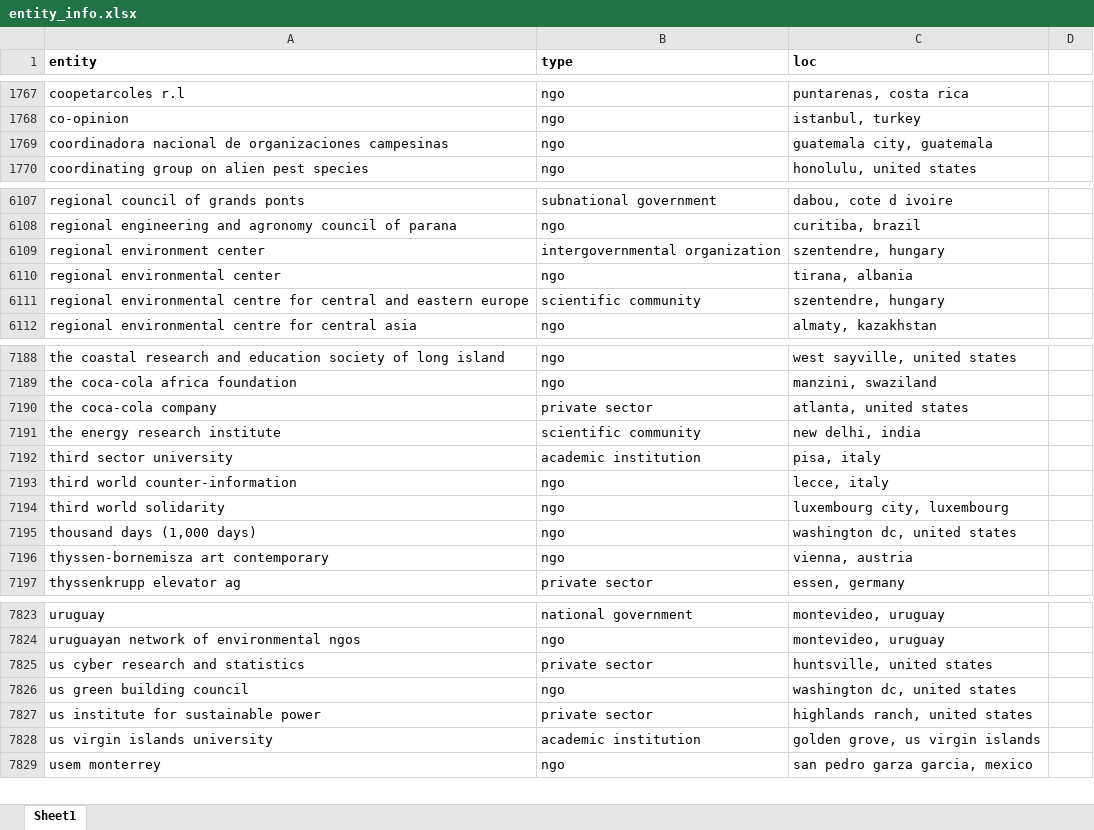
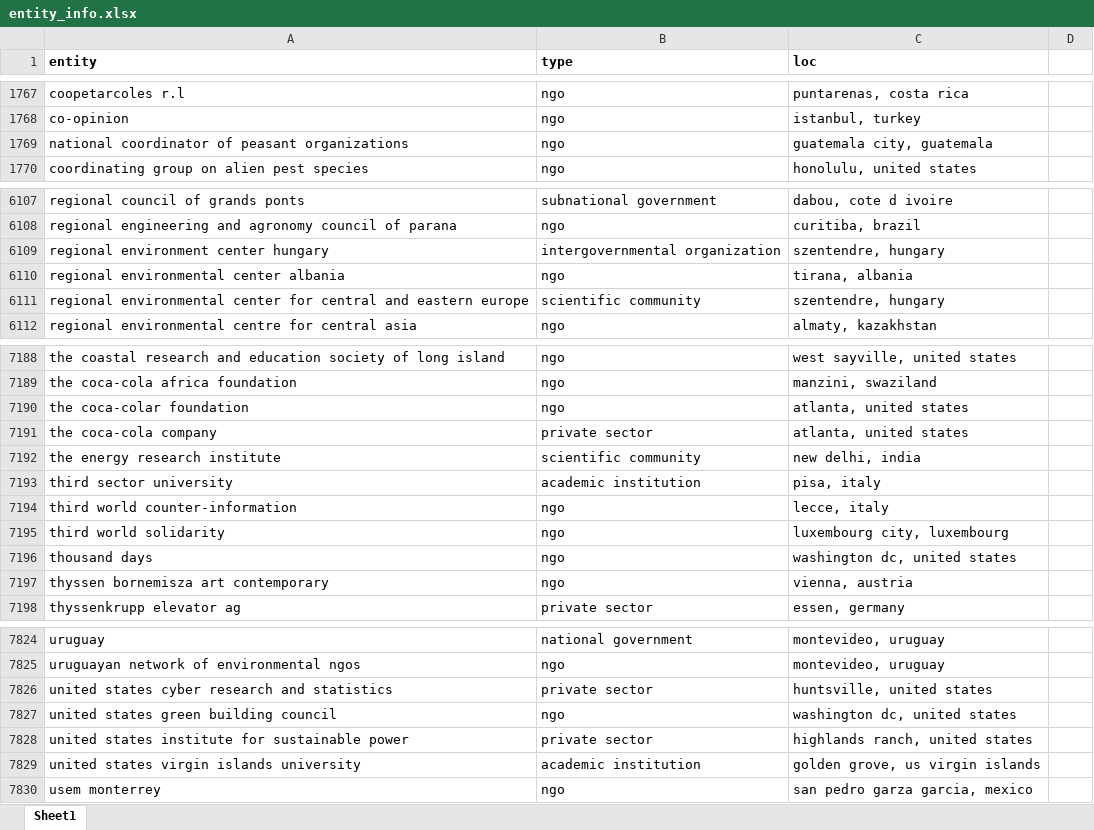
Before and after one commit to drscook/PD4SDG, an Excel workbook: entity_info.xlsx, sheet Sheet1, drawn as a sheet; only a part is shown, gaps mark what is left out; values as stored, in another font and other column widths than the file's, no borders; addresses are those after the commit; the diff covers the shown part only; the diff names each change by its address in the sheet, - before the commit and + after, or states it on an @@ line.

```diff
--- a/entity_info.xlsx (sheet Sheet1)
+++ b/entity_info.xlsx (sheet Sheet1)
-A1769 (entity): coordinadora nacional de organizaciones campesinas
+A1769 (entity): national coordinator of peasant organizations
-A6109 (entity): regional environment center
+A6109 (entity): regional environment center hungary
-A6110 (entity): regional environmental center
+A6110 (entity): regional environmental center albania
-A6111 (entity): regional environmental centre for central…
+A6111 (entity): regional environmental center for central…
+row 7190: the coca-colar foundation | ngo | atlanta, united states
-A7196 (entity): thousand days (1,000 days)
+A7196 (entity): thousand days
-A7197 (entity): thyssen-bornemisza art contemporary
+A7197 (entity): thyssen bornemisza art contemporary
-A7826 (entity): us cyber research and statistics
+A7826 (entity): united states cyber research and statistics
-A7827 (entity): us green building council
+A7827 (entity): united states green building council
-A7828 (entity): us institute for sustainable power
+A7828 (entity): united states institute for sustainable power
-A7829 (entity): us virgin islands university
+A7829 (entity): united states virgin islands university
```
Also changed, not shown: 35 added rows and 6 edited cells elsewhere in this sheet.
